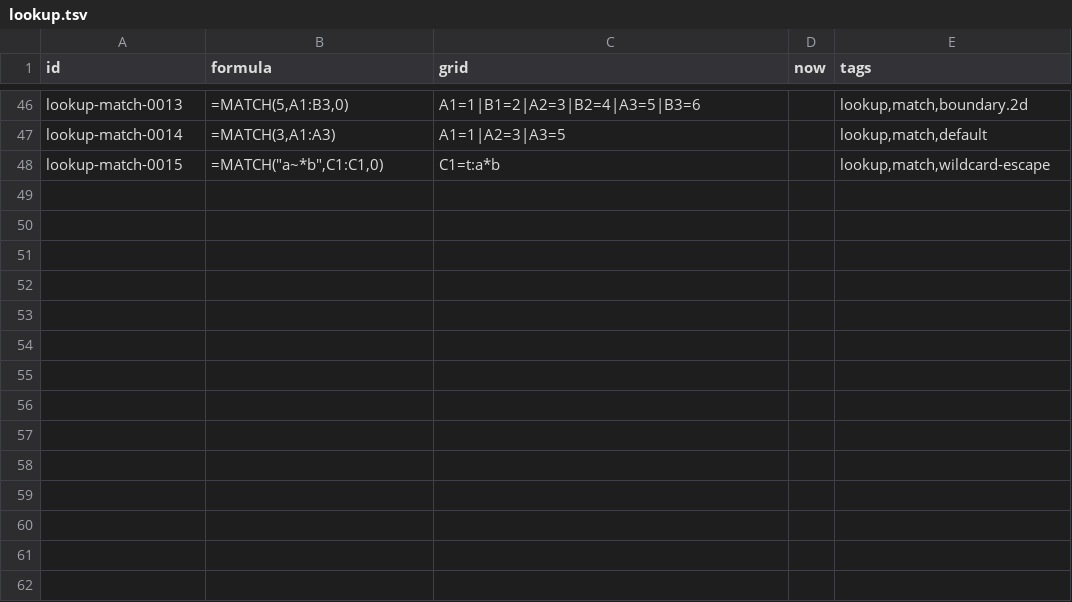
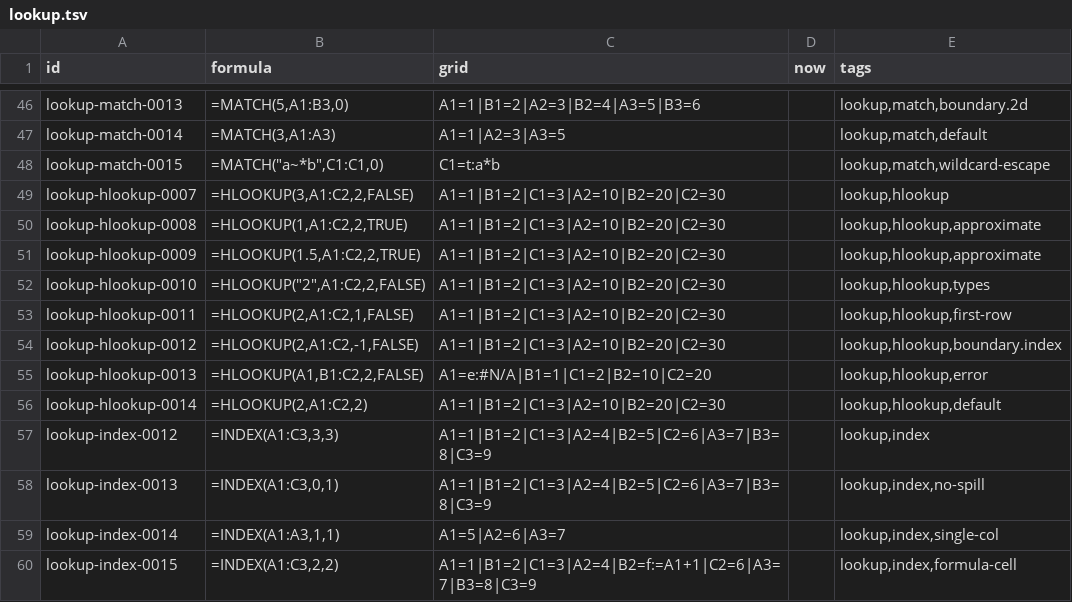
Before and after one commit to buguoshixc/mooncalc, a TSV file: corpus/spec/lookup.tsv, drawn as a sheet; only a part is shown, gaps mark what is left out.

Commit message:
test: expand spec corpus to 752 cases, every function covered by >=15
Add 216 high-confidence Excel-rule cases across all six families
(logic +20, math +54, stat +31, text +64, lookup +12, date +35),
avoiding the four deferred adjudication areas. All new actuals
verified against designed expectations via preflight (216/216).
Update README and support-matrix counts; per-function counts now
tallied by call occurrence in formula (stated convention).

```diff
--- a/corpus/spec/lookup.tsv
+++ b/corpus/spec/lookup.tsv
@@ -48 +48,13 @@ lookup-match-0014	=MATCH(3,A1:A3)	A1=1|A2=3|A3=5		lookup,match,default
 lookup-match-0015	=MATCH("a~*b",C1:C1,0)	C1=t:a*b		lookup,match,wildcard-escape
+lookup-hlookup-0007	=HLOOKUP(3,A1:C2,2,FALSE)	A1=1|B1=2|C1=3|A2=10|B2=20|C2=30		lookup,hlookup
+lookup-hlookup-0008	=HLOOKUP(1,A1:C2,2,TRUE)	A1=1|B1=2|C1=3|A2=10|B2=20|C2=30		lookup,hlookup,approximate
+lookup-hlookup-0009	=HLOOKUP(1.5,A1:C2,2,TRUE)	A1=1|B1=2|C1=3|A2=10|B2=20|C2=30		lookup,hlookup,approximate
+lookup-hlookup-0010	=HLOOKUP("2",A1:C2,2,FALSE)	A1=1|B1=2|C1=3|A2=10|B2=20|C2=30		lookup,hlookup,types
+lookup-hlookup-0011	=HLOOKUP(2,A1:C2,1,FALSE)	A1=1|B1=2|C1=3|A2=10|B2=20|C2=30		lookup,hlookup,first-row
+lookup-hlookup-0012	=HLOOKUP(2,A1:C2,-1,FALSE)	A1=1|B1=2|C1=3|A2=10|B2=20|C2=30		lookup,hlookup,boundary.index
+lookup-hlookup-0013	=HLOOKUP(A1,B1:C2,2,FALSE)	A1=e:#N/A|B1=1|C1=2|B2=10|C2=20		lookup,hlookup,error
+lookup-hlookup-0014	=HLOOKUP(2,A1:C2,2)	A1=1|B1=2|C1=3|A2=10|B2=20|C2=30		lookup,hlookup,default
+lookup-index-0012	=INDEX(A1:C3,3,3)	A1=1|B1=2|C1=3|A2=4|B2=5|C2=6|A3=7|B3=8|C3=9		lookup,index
+lookup-index-0013	=INDEX(A1:C3,0,1)	A1=1|B1=2|C1=3|A2=4|B2=5|C2=6|A3=7|B3=8|C3=9		lookup,index,no-spill
+lookup-index-0014	=INDEX(A1:A3,1,1)	A1=5|A2=6|A3=7		lookup,index,single-col
+lookup-index-0015	=INDEX(A1:C3,2,2)	A1=1|B1=2|C1=3|A2=4|B2=f:=A1+1|C2=6|A3=7|B3=8|C3=9		lookup,index,formula-cell
```
Also changed, not shown: corpus/spec/date.tsv, corpus/spec/logic.tsv, 5 other files.
